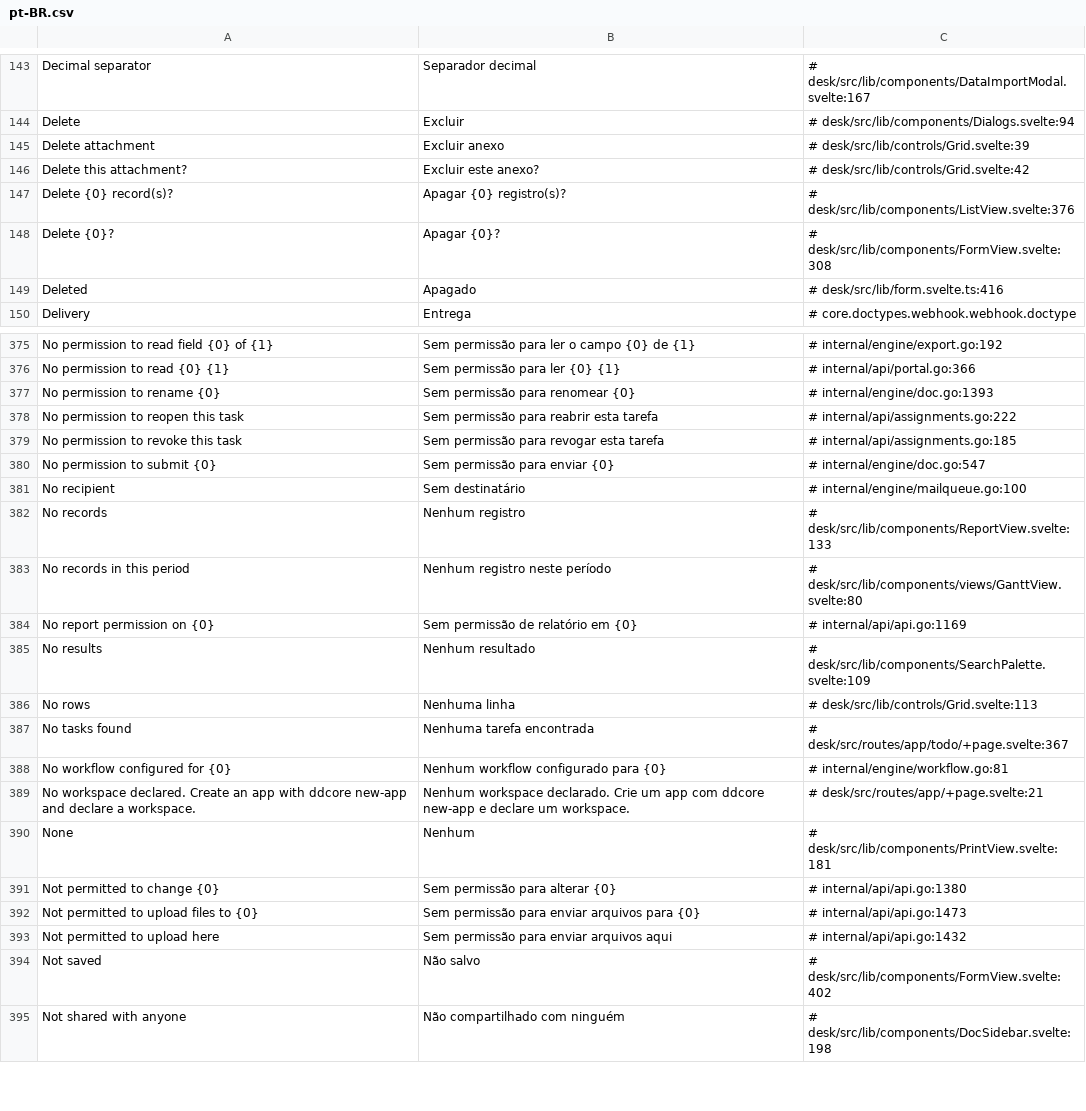
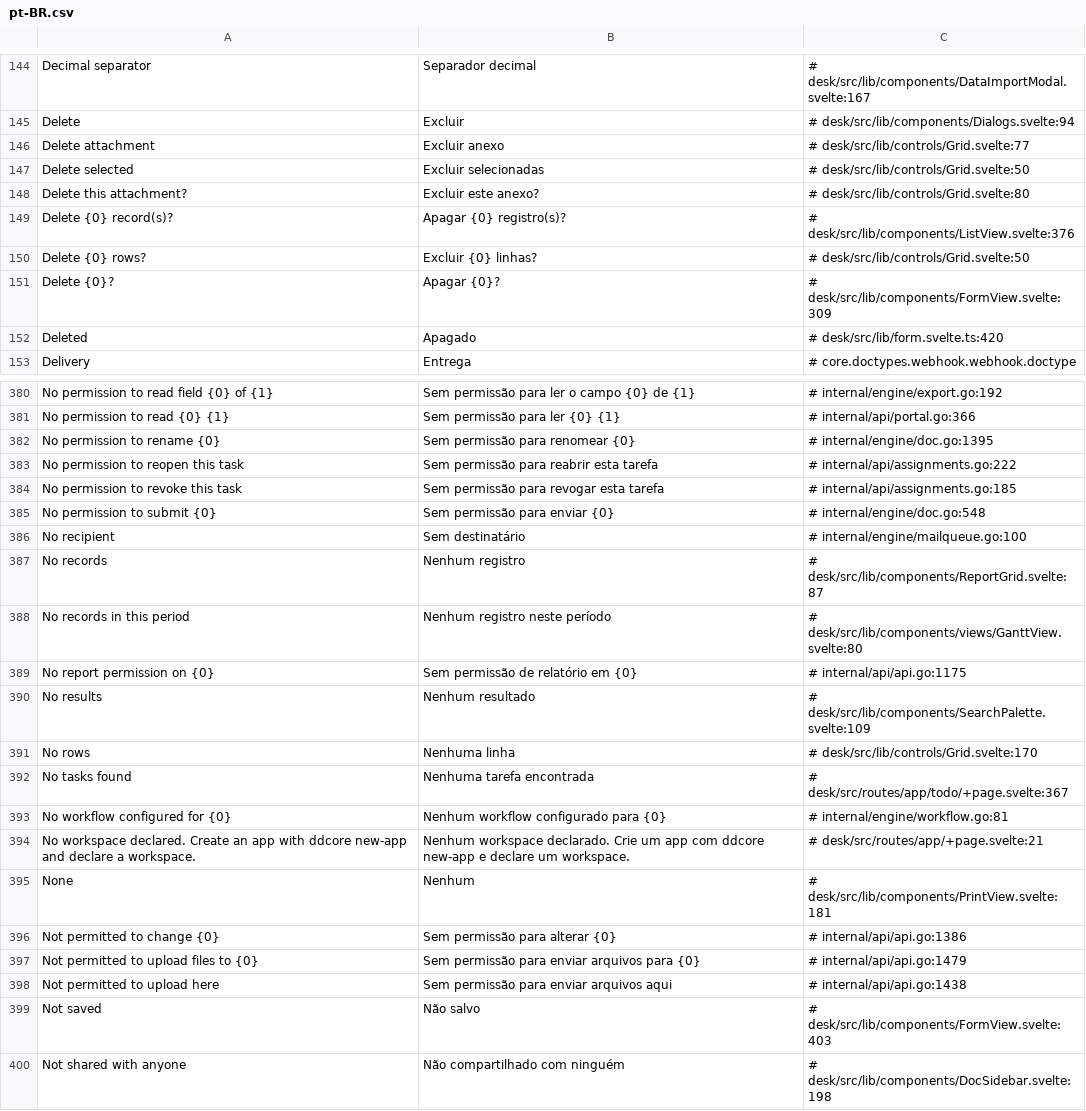
Before and after one commit to jrvidotti/ddcore, a CSV file: core/translations/pt-BR.csv, drawn as a sheet; only a part is shown, gaps mark what is left out; the diff covers the shown part only.

```diff
--- a/core/translations/pt-BR.csv
+++ b/core/translations/pt-BR.csv
@@ -144,7 +145,9 @@ Decimal separator,Separador decimal,# desk/src/lib/components/DataImportModal.sv
 Delete,Excluir,# desk/src/lib/components/Dialogs.svelte:94
-Delete attachment,Excluir anexo,# desk/src/lib/controls/Grid.svelte:39
-Delete this attachment?,Excluir este anexo?,# desk/src/lib/controls/Grid.svelte:42
+Delete attachment,Excluir anexo,# desk/src/lib/controls/Grid.svelte:77
+Delete selected,Excluir selecionadas,# desk/src/lib/controls/Grid.svelte:50
+Delete this attachment?,Excluir este anexo?,# desk/src/lib/controls/Grid.svelte:80
 Delete {0} record(s)?,Apagar {0} registro(s)?,# desk/src/lib/components/ListView.svelte:376
-Delete {0}?,Apagar {0}?,# desk/src/lib/components/FormView.svelte:308
-Deleted,Apagado,# desk/src/lib/form.svelte.ts:416
+Delete {0} rows?,Excluir {0} linhas?,# desk/src/lib/controls/Grid.svelte:50
+Delete {0}?,Apagar {0}?,# desk/src/lib/components/FormView.svelte:309
+Deleted,Apagado,# desk/src/lib/form.svelte.ts:420
 Delivery,Entrega,# core.doctypes.webhook.webhook.doctype
@@ -376,12 +381,12 @@ No permission to read field {0} of {1},Sem permissão para ler o campo {0} de {1
 No permission to read {0} {1},Sem permissão para ler {0} {1},# internal/api/portal.go:366
-No permission to rename {0},Sem permissão para renomear {0},# internal/engine/doc.go:1393
+No permission to rename {0},Sem permissão para renomear {0},# internal/engine/doc.go:1395
 No permission to reopen this task,Sem permissão para reabrir esta tarefa,# internal/api/assignments.go:222
 No permission to revoke this task,Sem permissão para revogar esta tarefa,# internal/api/assignments.go:185
-No permission to submit {0},Sem permissão para enviar {0},# internal/engine/doc.go:547
+No permission to submit {0},Sem permissão para enviar {0},# internal/engine/doc.go:548
 No recipient,Sem destinatário,# internal/engine/mailqueue.go:100
-No records,Nenhum registro,# desk/src/lib/components/ReportView.svelte:133
+No records,Nenhum registro,# desk/src/lib/components/ReportGrid.svelte:87
 No records in this period,Nenhum registro neste período,# desk/src/lib/components/views/GanttView.svelte:80
-No report permission on {0},Sem permissão de relatório em {0},# internal/api/api.go:1169
+No report permission on {0},Sem permissão de relatório em {0},# internal/api/api.go:1175
 No results,Nenhum resultado,# desk/src/lib/components/SearchPalette.svelte:109
-No rows,Nenhuma linha,# desk/src/lib/controls/Grid.svelte:113
+No rows,Nenhuma linha,# desk/src/lib/controls/Grid.svelte:170
 No tasks found,Nenhuma tarefa encontrada,# desk/src/routes/app/todo/+page.svelte:367
@@ -390,6 +395,6 @@ No workspace declared. Create an app with ddcore new-app and declare a workspace
 None,Nenhum,# desk/src/lib/components/PrintView.svelte:181
-Not permitted to change {0},Sem permissão para alterar {0},# internal/api/api.go:1380
-Not permitted to upload files to {0},Sem permissão para enviar arquivos para {0},# internal/api/api.go:1473
-Not permitted to upload here,Sem permissão para enviar arquivos aqui,# internal/api/api.go:1432
-Not saved,Não salvo,# desk/src/lib/components/FormView.svelte:402
+Not permitted to change {0},Sem permissão para alterar {0},# internal/api/api.go:1386
+Not permitted to upload files to {0},Sem permissão para enviar arquivos para {0},# internal/api/api.go:1479
+Not permitted to upload here,Sem permissão para enviar arquivos aqui,# internal/api/api.go:1438
+Not saved,Não salvo,# desk/src/lib/components/FormView.svelte:403
 Not shared with anyone,Não compartilhado com ninguém,# desk/src/lib/components/DocSidebar.svelte:198
```
Also changed, not shown: 6 added rows and 113 edited cells elsewhere in this file, apps/testapp/translations/pt-BR.csv, 43 other files.
